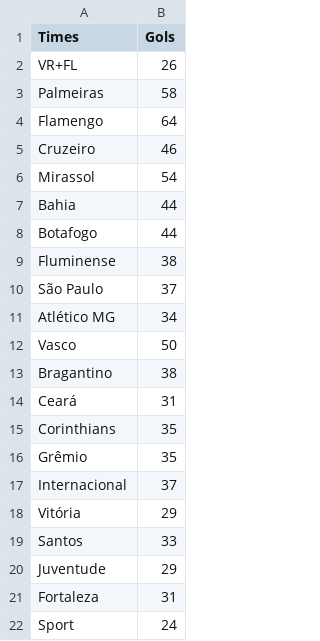
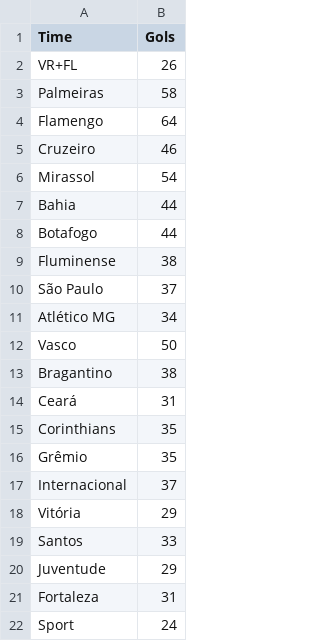
Before and after one commit to LunusMax/football-data, a CSV file: Brasileirao/Palmeiras/gols_marcados.csv, drawn as a sheet.

Commit message:
Updated BR goals

```diff
--- a/Brasileirao/Palmeiras/gols_marcados.csv
+++ b/Brasileirao/Palmeiras/gols_marcados.csv
@@ -1,2 +1,2 @@
-Times;Gols
+Time;Gols
 VR+FL;26
```
